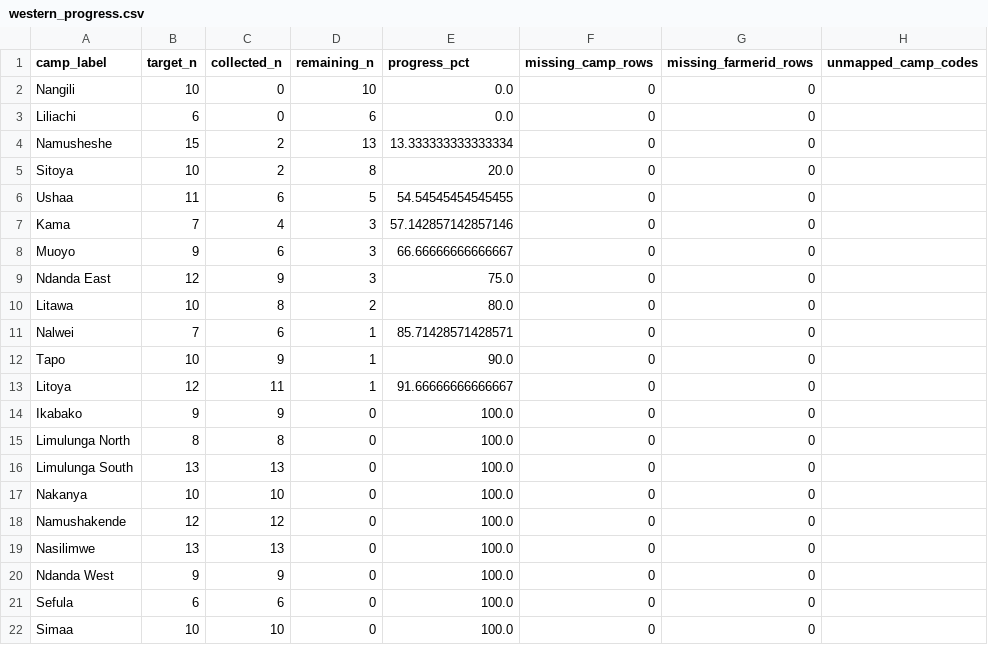
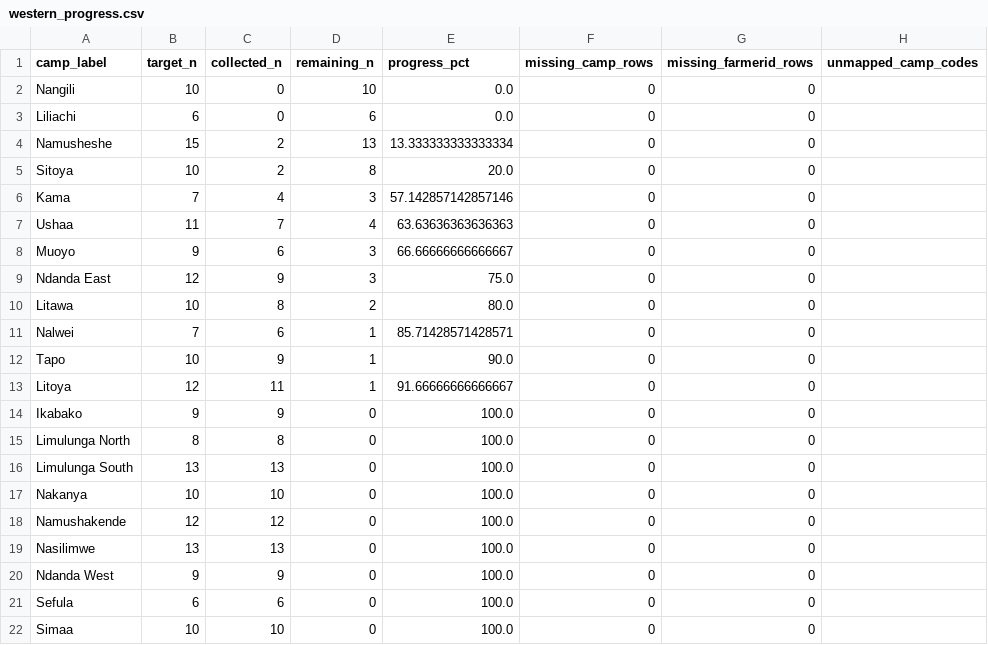
Before and after one commit to Ryota-uni/kobo_update, a CSV file: docs/western_progress.csv, drawn as a sheet; removed rows and columns are numbered as before the commit, all else as after; the diff names each change by its address in the sheet, - before the commit and + after, or states it on an @@ line.

```diff
--- a/docs/western_progress.csv
+++ b/docs/western_progress.csv
-row 6: Ushaa | 11 | 6 | 5 | 54.54545454545455 | 0 | 0
+row 7: Ushaa | 11 | 7 | 4 | 63.63636363636363 | 0 | 0
```
Also changed, not shown: 2 other files.
